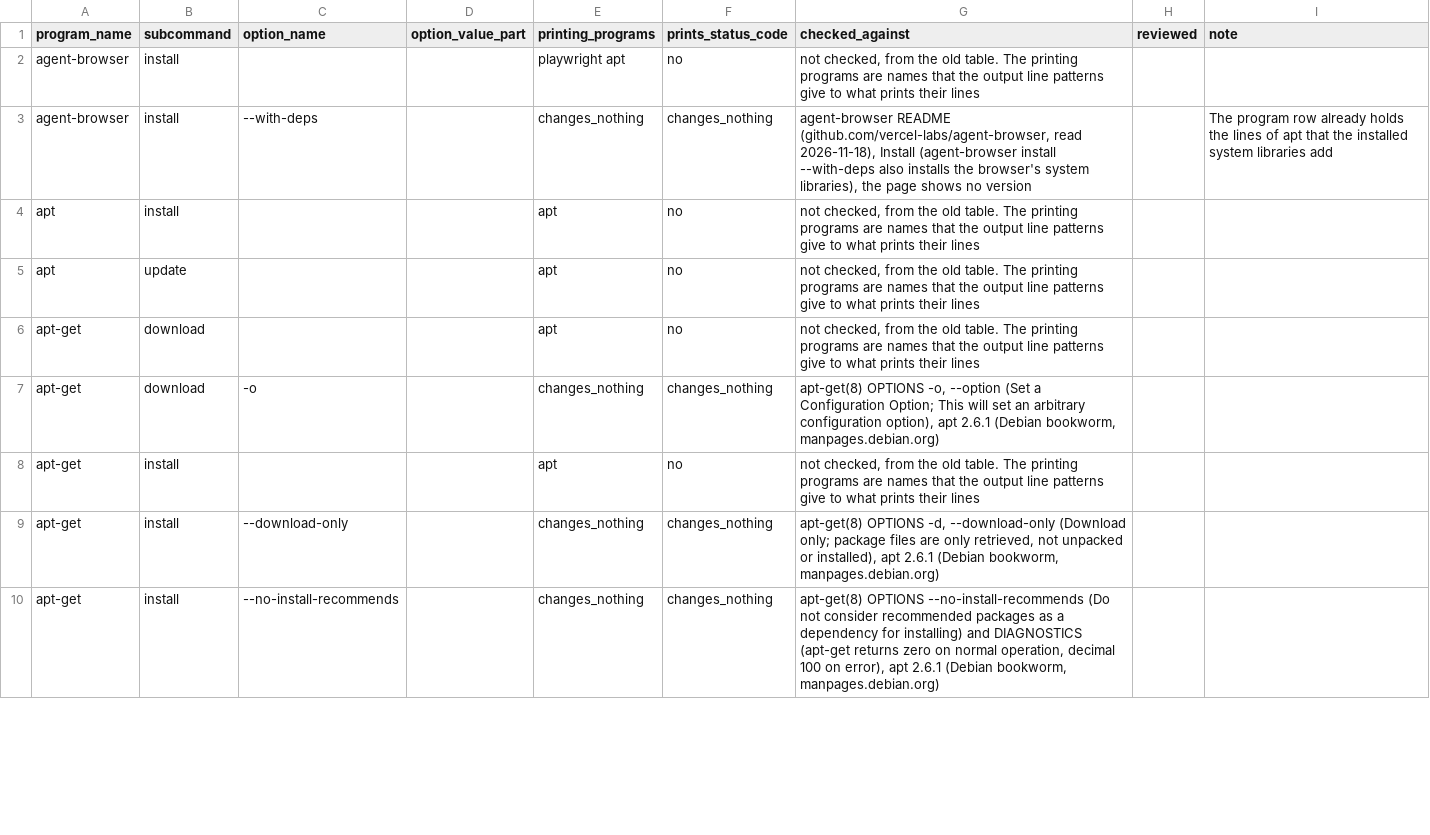
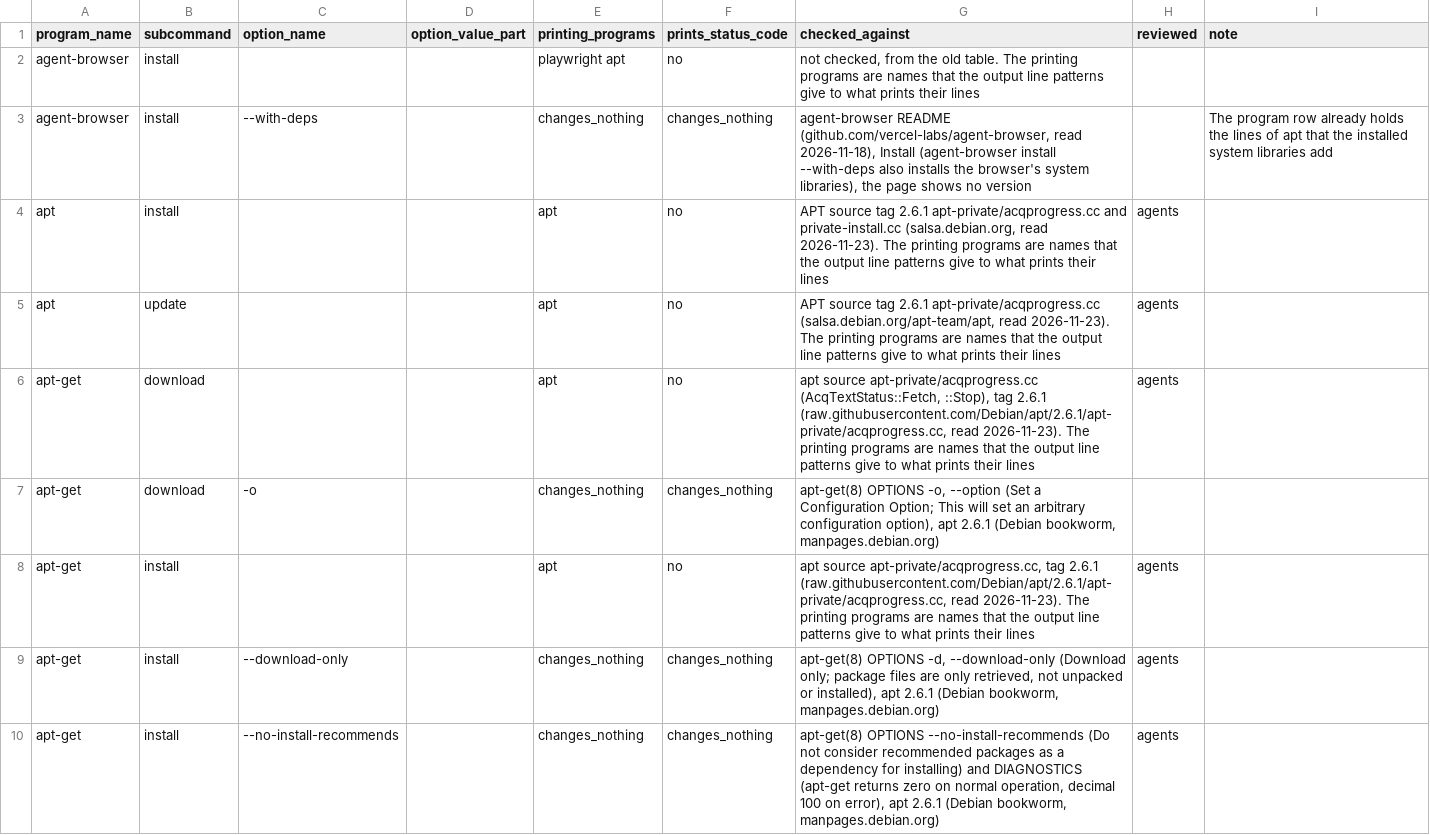
Before and after one commit to 0xjunha/tb-internet-use, a CSV file: src/tb_internet_use/knowledge/catalogs/network_request_result/program_output_lines.csv, drawn as a sheet; only a part is shown; the diff covers the shown part only.

```diff
--- a/src/tb_internet_use/knowledge/catalogs/network_request_result/program_output_lines.csv
+++ b/src/tb_internet_use/knowledge/catalogs/network_request_result/program_output_lines.csv
@@ -3,8 +3,8 @@ agent-browser,install,,,playwright apt,no,"not checked, from the old table. The
 agent-browser,install,--with-deps,,changes_nothing,changes_nothing,"agent-browser README (github.com/vercel-labs/agent-browser, read 2026-11-18), Install (agent-browser install --with-deps also installs the browser's system libraries), the page shows no version",,The program row already holds the lines of apt that the installed system libraries add
-apt,install,,,apt,no,"not checked, from the old table. The printing programs are names that the output line patterns give to what prints their lines",,
-apt,update,,,apt,no,"not checked, from the old table. The printing programs are names that the output line patterns give to what prints their lines",,
-apt-get,download,,,apt,no,"not checked, from the old table. The printing programs are names that the output line patterns give to what prints their lines",,
+apt,install,,,apt,no,"APT source tag 2.6.1 apt-private/acqprogress.cc and private-install.cc (salsa.debian.org, read 2026-11-23). The printing programs are names that the output line patterns give to what prints their lines",agents,
+apt,update,,,apt,no,"APT source tag 2.6.1 apt-private/acqprogress.cc (salsa.debian.org/apt-team/apt, read 2026-11-23). The printing programs are names that the output line patterns give to what prints their lines",agents,
+apt-get,download,,,apt,no,"apt source apt-private/acqprogress.cc (AcqTextStatus::Fetch, ::Stop), tag 2.6.1 (raw.githubusercontent.com/Debian/apt/2.6.1/apt-private/acqprogress.cc, read 2026-11-23). The printing programs are names that the output line patterns give to what prints their lines",agents,
 apt-get,download,-o,,changes_nothing,changes_nothing,"apt-get(8) OPTIONS -o, --option (Set a Configuration Option; This will set an arbitrary configuration option), apt 2.6.1 (Debian bookworm, manpages.debian.org)",,
-apt-get,install,,,apt,no,"not checked, from the old table. The printing programs are names that the output line patterns give to what prints their lines",,
-apt-get,install,--download-only,,changes_nothing,changes_nothing,"apt-get(8) OPTIONS -d, --download-only (Download only; package files are only retrieved, not unpacked or installed), apt 2.6.1 (Debian bookworm, manpages.debian.org)",,
-apt-get,install,--no-install-recommends,,changes_nothing,changes_nothing,"apt-get(8) OPTIONS --no-install-recommends (Do not consider recommended packages as a dependency for installing) and DIAGNOSTICS (apt-get returns zero on normal operation, decimal 100 on error), apt 2.6.1 (Debian bookworm, manpages.debian.org)",,
+apt-get,install,,,apt,no,"apt source apt-private/acqprogress.cc, tag 2.6.1 (raw.githubusercontent.com/Debian/apt/2.6.1/apt-private/acqprogress.cc, read 2026-11-23). The printing programs are names that the output line patterns give to what prints their lines",agents,
+apt-get,install,--download-only,,changes_nothing,changes_nothing,"apt-get(8) OPTIONS -d, --download-only (Download only; package files are only retrieved, not unpacked or installed), apt 2.6.1 (Debian bookworm, manpages.debian.org)",agents,
+apt-get,install,--no-install-recommends,,changes_nothing,changes_nothing,"apt-get(8) OPTIONS --no-install-recommends (Do not consider recommended packages as a dependency for installing) and DIAGNOSTICS (apt-get returns zero on normal operation, decimal 100 on error), apt 2.6.1 (Debian bookworm, manpages.debian.org)",agents,
```
Also changed, not shown: 169 edited cells elsewhere in this file, src/tb_internet_use/knowledge/catalogs/expanded_tool_call/code_runners.csv, src/tb_internet_use/knowledge/catalogs/expanded_tool_call/program_behaviors.csv, 26 other files.
